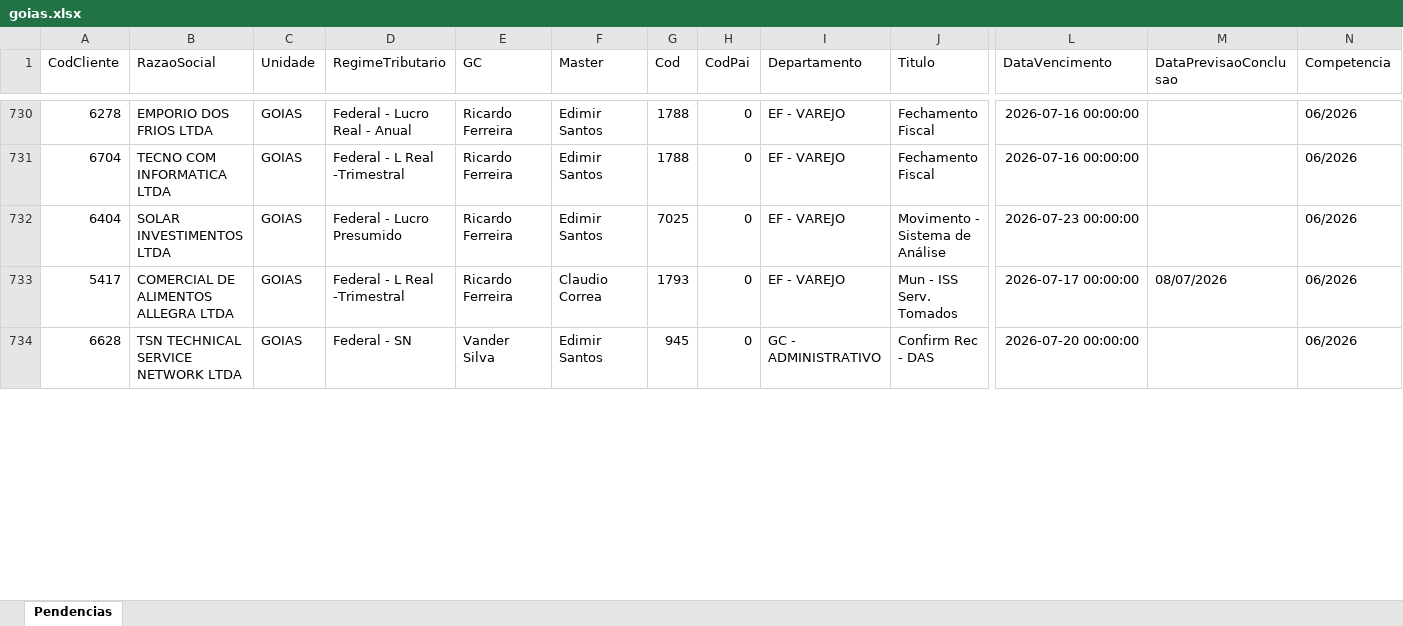
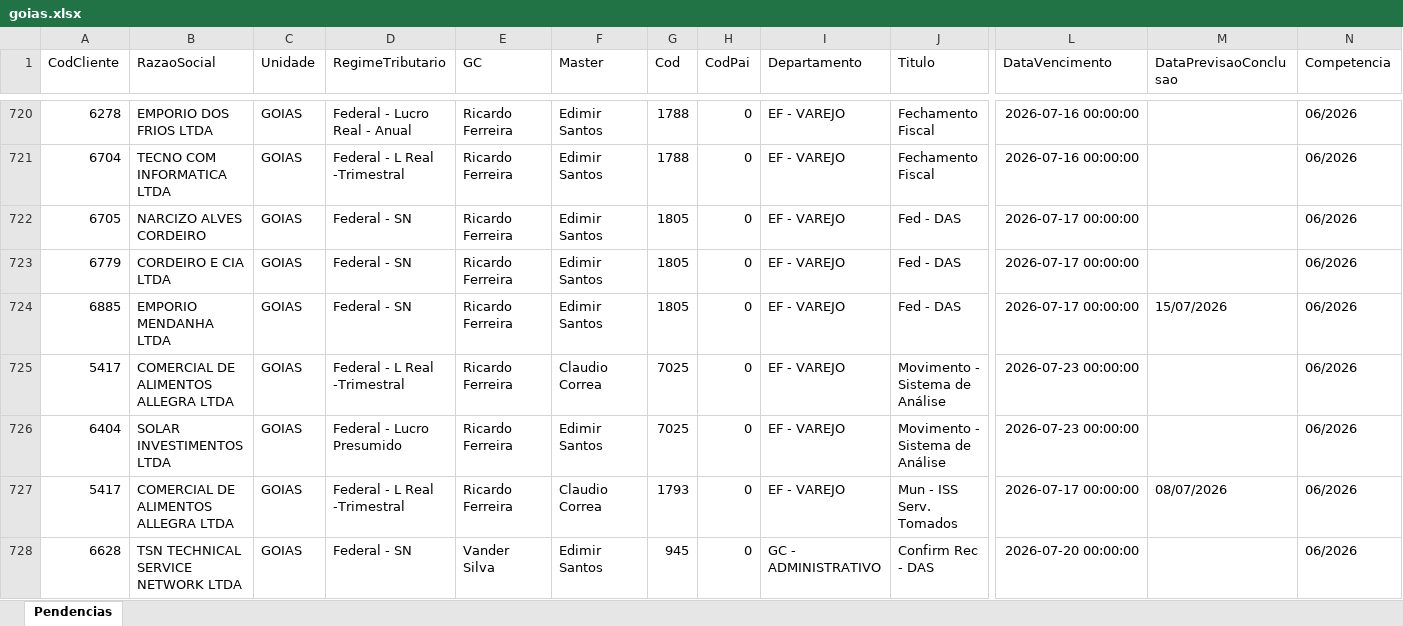
Before and after one commit to willianemanoel/Portal-das-tarefas-teste-, an Excel workbook: dados/base/goias.xlsx, sheet Pendencias, drawn as a sheet; only a part is shown, gaps mark what is left out; values as stored, in another font and other column widths than the file's, no borders; rows hold the shown columns only; the diff covers the shown part only; the diff names each change by its address in the sheet, - before the commit and + after, or states it on an @@ line.

```diff
--- a/dados/base/goias.xlsx (sheet Pendencias)
+++ b/dados/base/goias.xlsx (sheet Pendencias)
+row 722: 6705 | NARCIZO ALVES CORDEIRO | GOIAS | Federal - SN | Ricardo Ferreira | Edimir Santos | 1805 | 0 | EF - VAREJO | Fed - DAS | 2026-07-17 00:00:00 |  | 06/2026
+row 723: 6779 | CORDEIRO E CIA LTDA | GOIAS | Federal - SN | Ricardo Ferreira | Edimir Santos | 1805 | 0 | EF - VAREJO | Fed - DAS | 2026-07-17 00:00:00 |  | 06/2026
+row 724: 6885 | EMPORIO MENDANHA LTDA | GOIAS | Federal - SN | Ricardo Ferreira | Edimir Santos | 1805 | 0 | EF - VAREJO | Fed - DAS | 2026-07-17 00:00:00 | 15/07/2026 | 06/2026
+row 725: 5417 | COMERCIAL DE ALIMENTOS ALLEGRA LTDA | GOIAS | Federal - L Real -Trimestral | Ricardo Ferreira | Claudio Correa | 7025 | 0 | EF - VAREJO | Movimento - Sistema de Análise | 2026-07-23 00:00:00 |  | 06/2026
```
Also changed, not shown: 17 added rows, 30 removed rows and 9 edited cells elsewhere in this sheet, dados/base/santos.xlsx, 1 other file.
